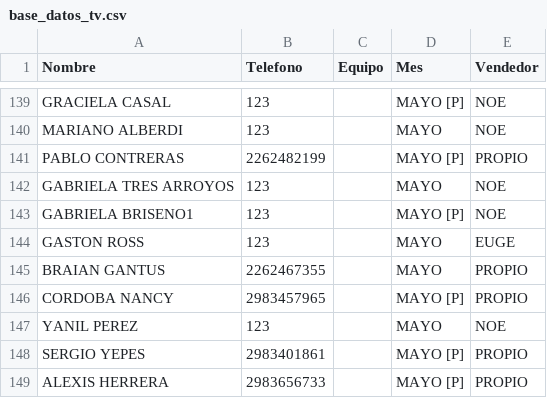
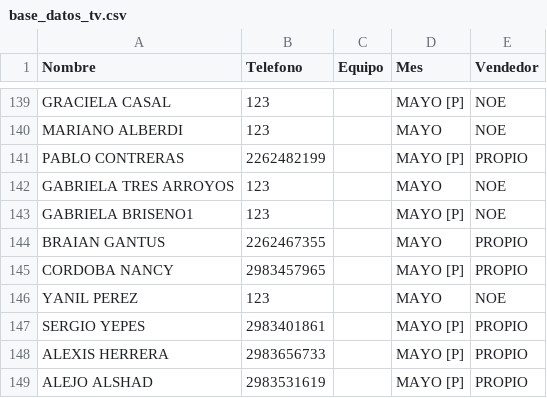
Before and after one commit to radioprolait/tv-digital-admin, a CSV file: base_datos_tv.csv, drawn as a sheet; only a part is shown, gaps mark what is left out; the shorter side is filled out with more unchanged rows.

Commit message:
Actualizar base de clientes

```diff
--- a/base_datos_tv.csv
+++ b/base_datos_tv.csv
@@ -143,3 +143,2 @@ GABRIELA TRES ARROYOS,123,,MAYO,NOE
 GABRIELA BRISENO1,123,,MAYO [P],NOE
-GASTON ROSS,123,,MAYO,EUGE
 BRAIAN GANTUS,2262467355,,MAYO,PROPIO
```
